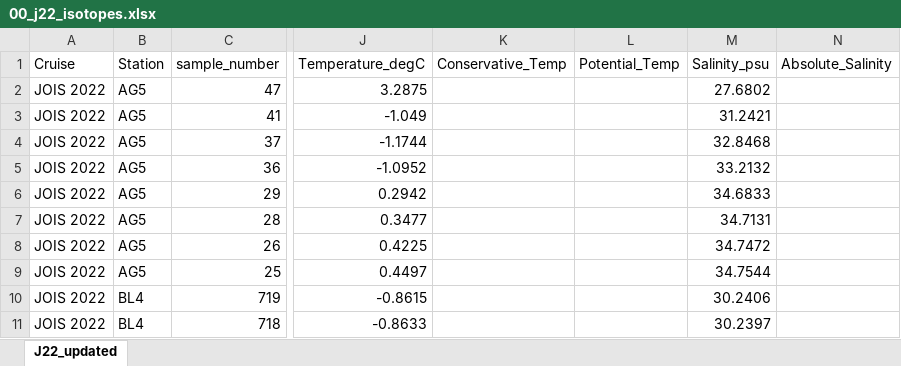
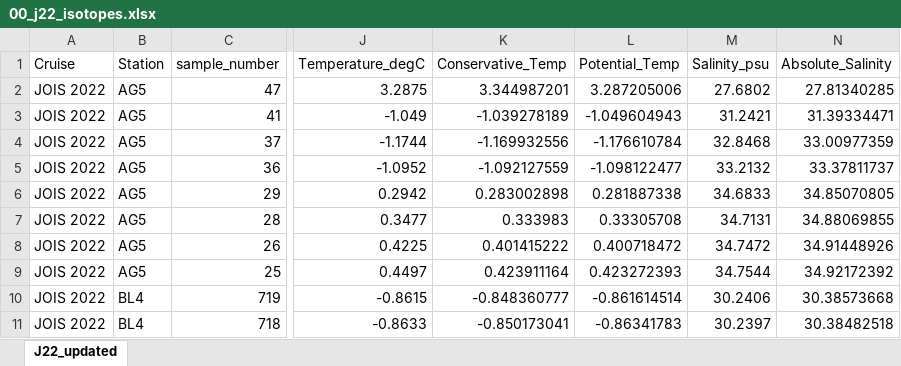
Before and after one commit to annabel-payne/BGOS-JOIS-2022, an Excel workbook: 00_j22_isotopes.xlsx, sheet J22_updated, drawn as a sheet; only a part is shown, gaps mark what is left out; values as stored, in another font and other column widths than the file's, no borders; the diff covers the shown part only; the diff names each change by its address in the sheet, - before the commit and + after, or states it on an @@ line.

```diff
--- a/00_j22_isotopes.xlsx (sheet J22_updated)
+++ b/00_j22_isotopes.xlsx (sheet J22_updated)
-K2 (Conservative_Temp): (empty)
+K2 (Conservative_Temp): 3.344987201
-L2 (Potential_Temp): (empty)
+L2 (Potential_Temp): 3.287205006
-N2 (Absolute_Salinity): (empty)
+N2 (Absolute_Salinity): 27.81340285
-K3 (Conservative_Temp): (empty)
+K3 (Conservative_Temp): -1.039278189
-L3 (Potential_Temp): (empty)
+L3 (Potential_Temp): -1.049604943
-N3 (Absolute_Salinity): (empty)
+N3 (Absolute_Salinity): 31.39334471
-K4 (Conservative_Temp): (empty)
+K4 (Conservative_Temp): -1.169932556
-L4 (Potential_Temp): (empty)
+L4 (Potential_Temp): -1.176610784
-N4 (Absolute_Salinity): (empty)
+N4 (Absolute_Salinity): 33.00977359
-K5 (Conservative_Temp): (empty)
+K5 (Conservative_Temp): -1.092127559
-L5 (Potential_Temp): (empty)
+L5 (Potential_Temp): -1.098122477
-N5 (Absolute_Salinity): (empty)
+N5 (Absolute_Salinity): 33.37811737
-K6 (Conservative_Temp): (empty)
+K6 (Conservative_Temp): 0.283002898
-L6 (Potential_Temp): (empty)
+L6 (Potential_Temp): 0.281887338
-N6 (Absolute_Salinity): (empty)
+N6 (Absolute_Salinity): 34.85070805
-K7 (Conservative_Temp): (empty)
+K7 (Conservative_Temp): 0.333983
-L7 (Potential_Temp): (empty)
+L7 (Potential_Temp): 0.33305708
-N7 (Absolute_Salinity): (empty)
+N7 (Absolute_Salinity): 34.88069855
-K8 (Conservative_Temp): (empty)
+K8 (Conservative_Temp): 0.401415222
-L8 (Potential_Temp): (empty)
+L8 (Potential_Temp): 0.400718472
-N8 (Absolute_Salinity): (empty)
+N8 (Absolute_Salinity): 34.91448926
-K9 (Conservative_Temp): (empty)
+K9 (Conservative_Temp): 0.423911164
-L9 (Potential_Temp): (empty)
+L9 (Potential_Temp): 0.423272393
-N9 (Absolute_Salinity): (empty)
+N9 (Absolute_Salinity): 34.92172392
-K10 (Conservative_Temp): (empty)
+K10 (Conservative_Temp): -0.848360777
-L10 (Potential_Temp): (empty)
+L10 (Potential_Temp): -0.861614514
-N10 (Absolute_Salinity): (empty)
+N10 (Absolute_Salinity): 30.38573668
-K11 (Conservative_Temp): (empty)
+K11 (Conservative_Temp): -0.850173041
-L11 (Potential_Temp): (empty)
+L11 (Potential_Temp): -0.86341783
-N11 (Absolute_Salinity): (empty)
+N11 (Absolute_Salinity): 30.38482518
```
Also changed, not shown: 732 edited cells elsewhere in this sheet.
